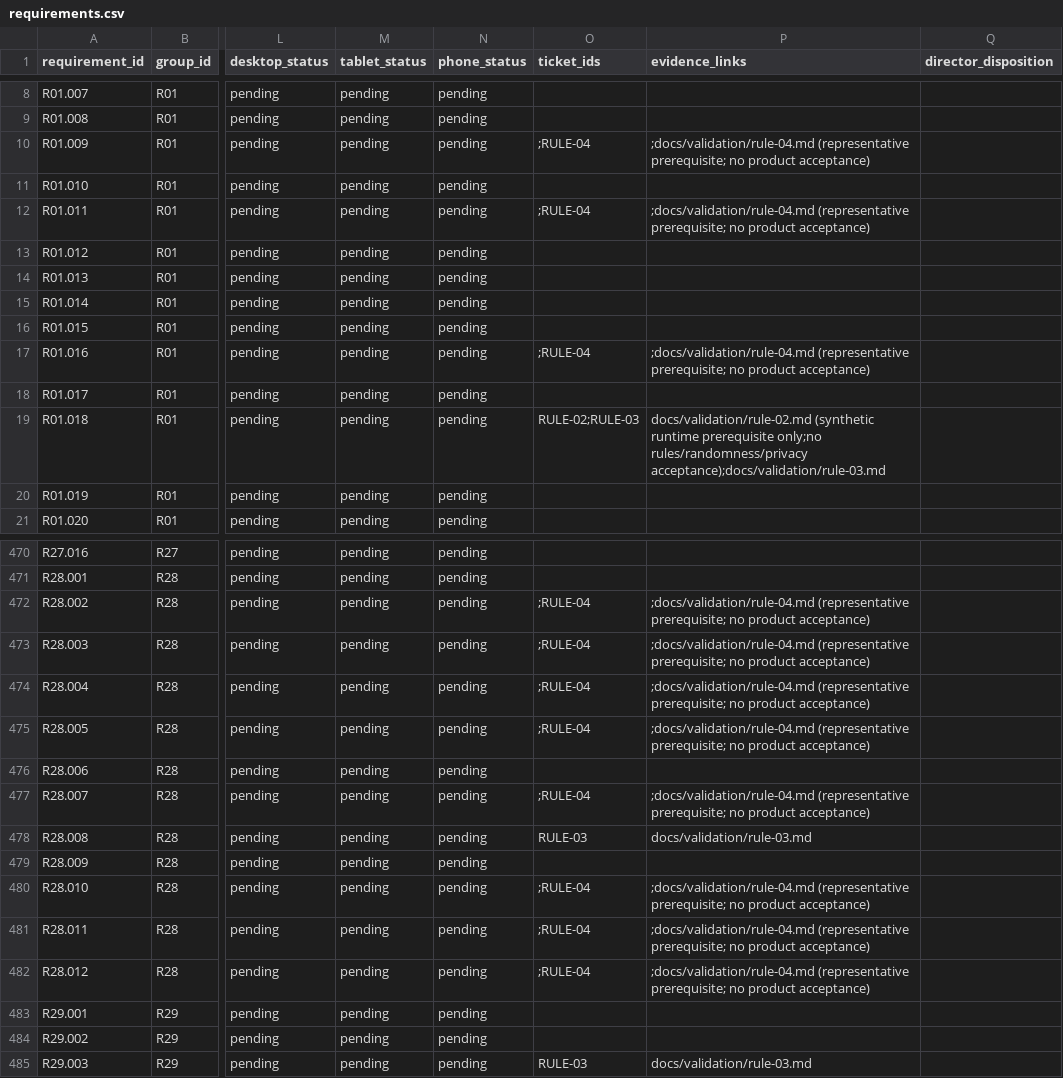
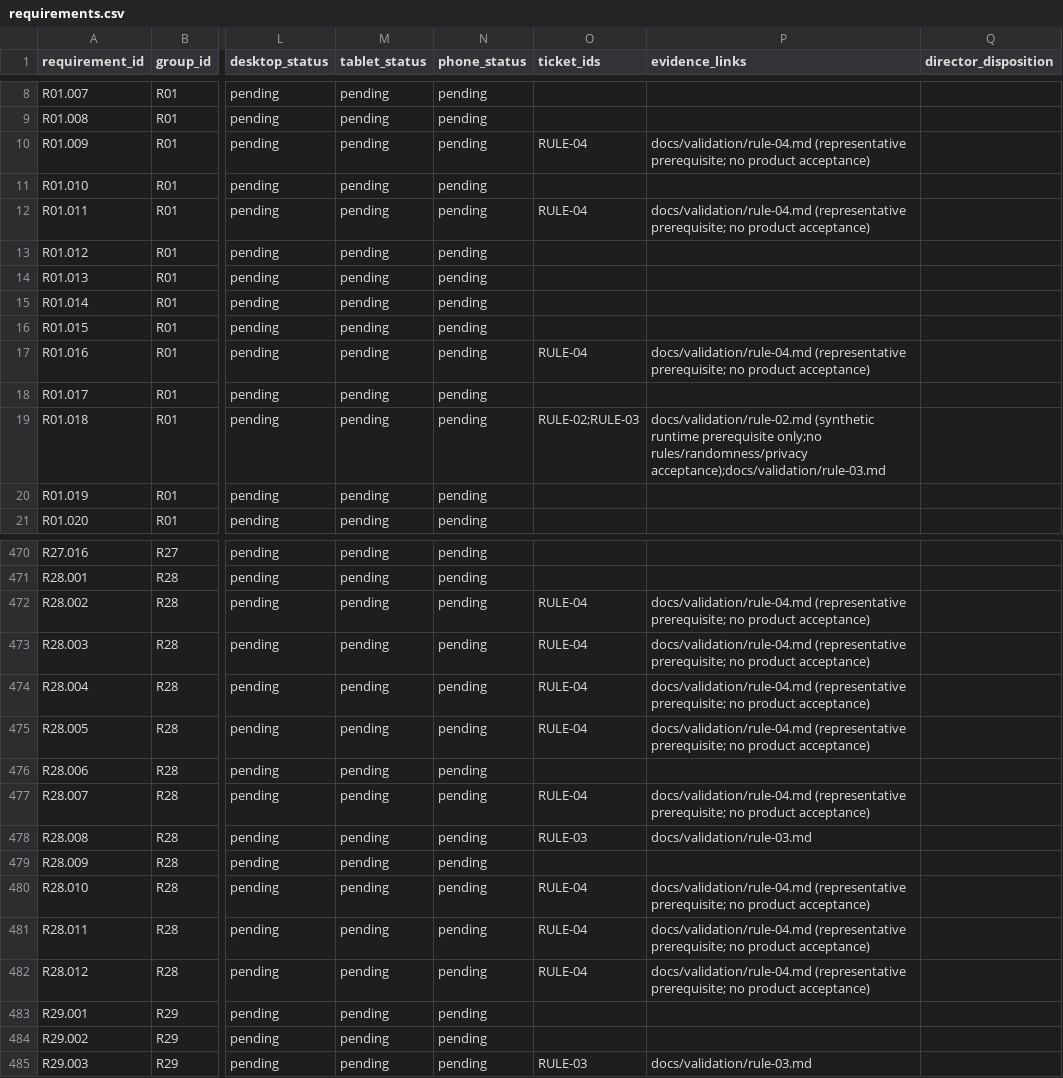
Before and after one commit to chroniicallydiistracted/lorcana-online-tcg, a CSV file: docs/vision/requirements.csv, drawn as a sheet; only a part is shown, gaps mark what is left out; the diff names each change by its address in the sheet, - before the commit and + after, or states it on an @@ line.

```diff
--- a/docs/vision/requirements.csv
+++ b/docs/vision/requirements.csv
-O10 (ticket_ids): ;RULE-04
+O10 (ticket_ids): RULE-04
-P10 (evidence_links): ;docs/validation/rule-04.md (representative prerequisite;…
+P10 (evidence_links): docs/validation/rule-04.md (representative prerequisite;…
-O12 (ticket_ids): ;RULE-04
+O12 (ticket_ids): RULE-04
-P12 (evidence_links): ;docs/validation/rule-04.md (representative prerequisite;…
+P12 (evidence_links): docs/validation/rule-04.md (representative prerequisite;…
-O17 (ticket_ids): ;RULE-04
+O17 (ticket_ids): RULE-04
-P17 (evidence_links): ;docs/validation/rule-04.md (representative prerequisite;…
+P17 (evidence_links): docs/validation/rule-04.md (representative prerequisite;…
-O472:O475 (ticket_ids): ;RULE-04
+O472:O475 (ticket_ids): RULE-04
-P472:P475 (evidence_links): ;docs/validation/rule-04.md (representative prerequisite;…
+P472:P475 (evidence_links): docs/validation/rule-04.md (representative prerequisite;…
-O477 (ticket_ids): ;RULE-04
+O477 (ticket_ids): RULE-04
-P477 (evidence_links): ;docs/validation/rule-04.md (representative prerequisite;…
+P477 (evidence_links): docs/validation/rule-04.md (representative prerequisite;…
-O480:O482 (ticket_ids): ;RULE-04
+O480:O482 (ticket_ids): RULE-04
-P480:P482 (evidence_links): ;docs/validation/rule-04.md (representative prerequisite;…
+P480:P482 (evidence_links): docs/validation/rule-04.md (representative prerequisite;…
```
Also changed, not shown: docs/vision/initial_backlog.csv, 40 other files.
